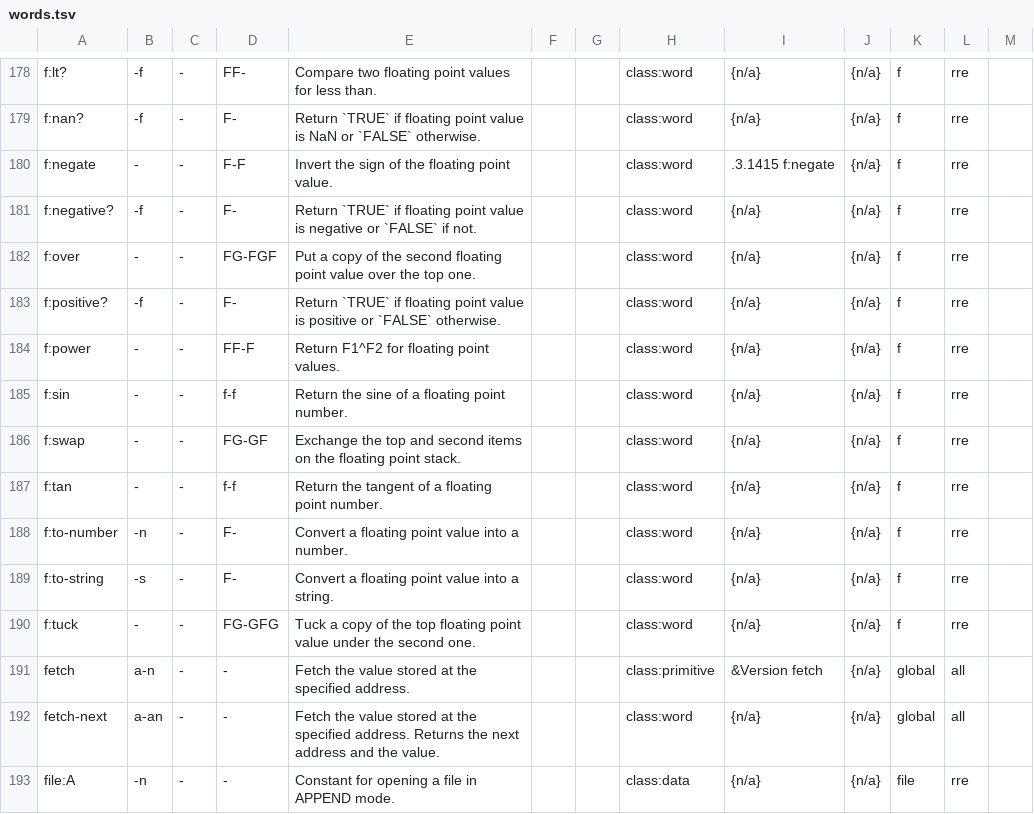
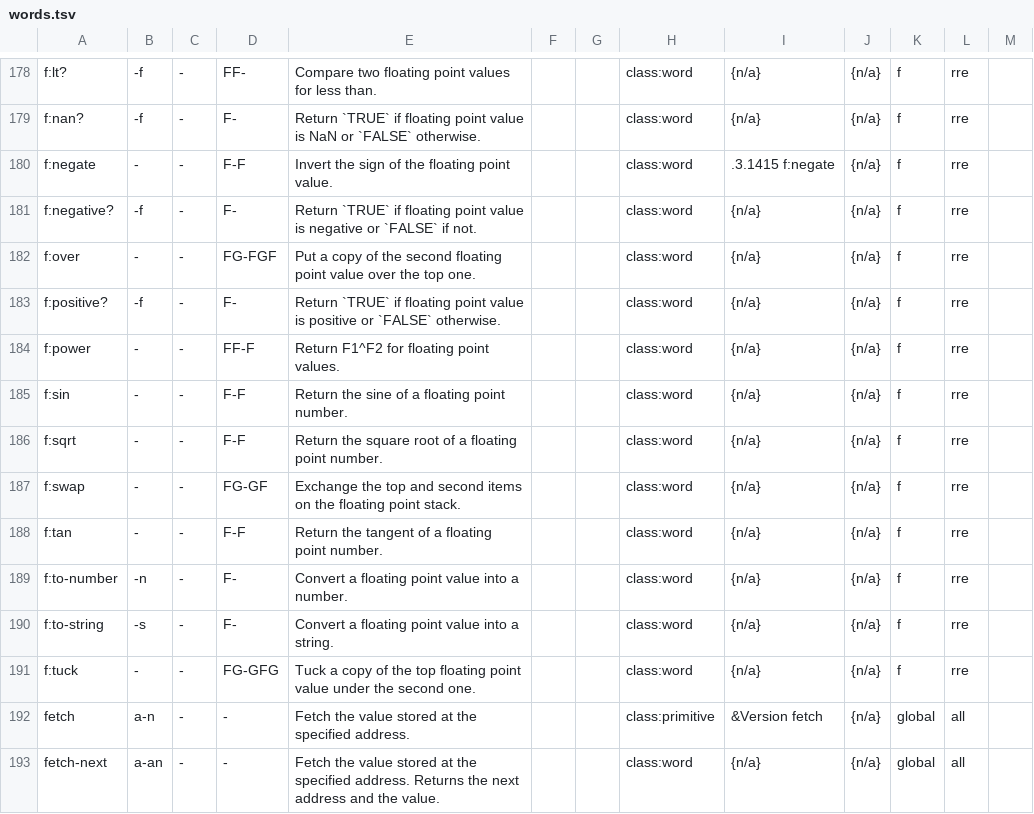
Before and after one commit to Acidburn0zzz/retro, a TSV file: words.tsv, drawn as a sheet; only a part is shown, gaps mark what is left out; the shorter side is filled out with more unchanged rows.

Commit message:
add f:sqrt to rre

```diff
--- a/words.tsv
+++ b/words.tsv
@@ -184,5 +184,6 @@ f:positive?	-f	-	F-	Return `TRUE` if floating point value is positive or `FALSE`
 f:power	-	-	FF-F	Return F1^F2 for floating point values.			class:word	{n/a}	{n/a}	f	rre	
-f:sin	-	-	f-f	Return the sine of a floating point number.			class:word	{n/a}	{n/a}	f	rre	
+f:sin	-	-	F-F	Return the sine of a floating point number.			class:word	{n/a}	{n/a}	f	rre	
+f:sqrt	-	-	F-F	Return the square root of a floating point number.			class:word	{n/a}	{n/a}	f	rre	
 f:swap	-	-	FG-GF	Exchange the top and second items on the floating point stack.			class:word	{n/a}	{n/a}	f	rre	
-f:tan	-	-	f-f	Return the tangent of a floating point number.			class:word	{n/a}	{n/a}	f	rre	
+f:tan	-	-	F-F	Return the tangent of a floating point number.			class:word	{n/a}	{n/a}	f	rre	
 f:to-number	-n	-	F-	Convert a floating point value into a number.			class:word	{n/a}	{n/a}	f	rre	
```
Also changed, not shown: 5 other files.
